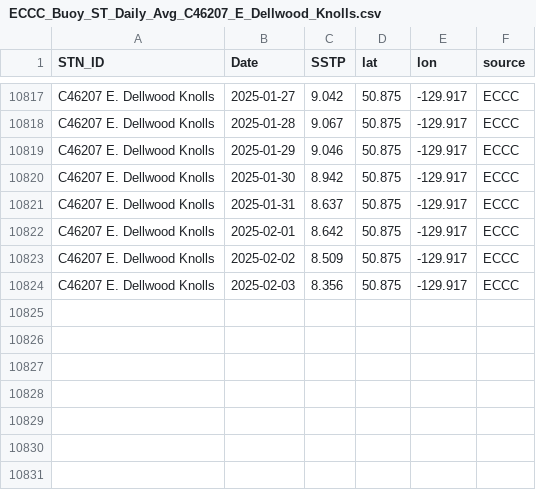
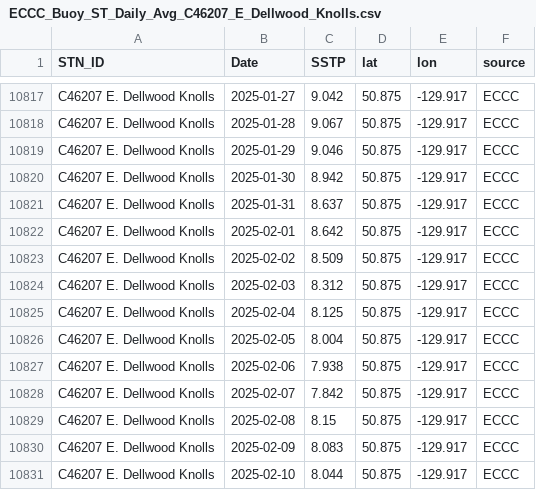
Before and after one commit to IOS-OSD-DPG/Pacific_SST_Monitoring, a CSV file: data/buoy_ST_daily/ECCC_Buoy_ST_Daily_Avg_C46207_E_Dellwood_Knolls.csv, drawn as a sheet; only a part is shown, gaps mark what is left out.

```diff
--- a/data/buoy_ST_daily/ECCC_Buoy_ST_Daily_Avg_C46207_E_Dellwood_Knolls.csv
+++ b/data/buoy_ST_daily/ECCC_Buoy_ST_Daily_Avg_C46207_E_Dellwood_Knolls.csv
@@ -10823,2 +10823,9 @@
 "C46207 E. Dellwood Knolls",2025-02-02,8.509,50.875,-129.917,"ECCC"
-"C46207 E. Dellwood Knolls",2025-02-03,8.356,50.875,-129.917,"ECCC"
+"C46207 E. Dellwood Knolls",2025-02-03,8.312,50.875,-129.917,"ECCC"
+"C46207 E. Dellwood Knolls",2025-02-04,8.125,50.875,-129.917,"ECCC"
+"C46207 E. Dellwood Knolls",2025-02-05,8.004,50.875,-129.917,"ECCC"
+"C46207 E. Dellwood Knolls",2025-02-06,7.938,50.875,-129.917,"ECCC"
+"C46207 E. Dellwood Knolls",2025-02-07,7.842,50.875,-129.917,"ECCC"
+"C46207 E. Dellwood Knolls",2025-02-08,8.15,50.875,-129.917,"ECCC"
+"C46207 E. Dellwood Knolls",2025-02-09,8.083,50.875,-129.917,"ECCC"
+"C46207 E. Dellwood Knolls",2025-02-10,8.044,50.875,-129.917,"ECCC"
```
Also changed, not shown: data/buoy_ST_daily/ECCC_Buoy_ST_Daily_Avg_C46145_Central_Dixon_Entrance.csv, data/buoy_ST_daily/ECCC_Buoy_ST_Daily_Avg_C46183_N_Hecate_Strait.csv, 54 other files.
